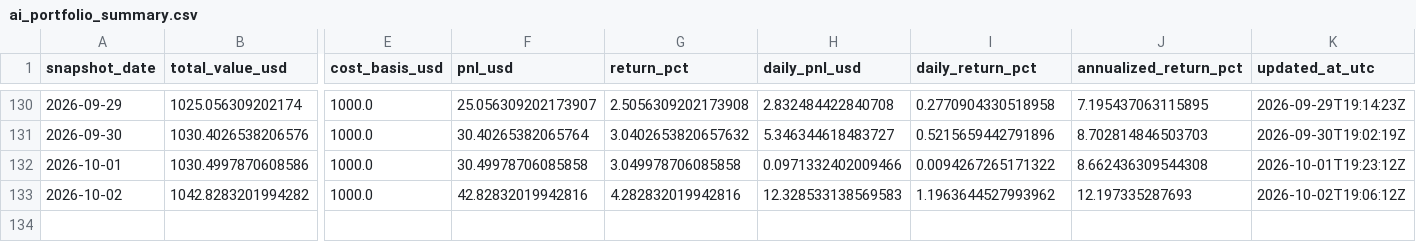
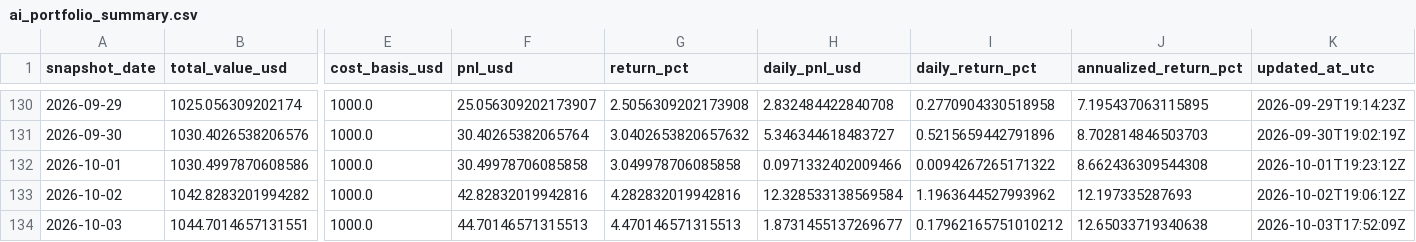
Before and after one commit to linjiw/quant-learn, a CSV file: data/portfolio/ai_portfolio_summary.csv, drawn as a sheet; only a part is shown, gaps mark what is left out; rows hold the shown columns only; the diff names each change by its address in the sheet, - before the commit and + after, or states it on an @@ line.

```diff
--- a/data/portfolio/ai_portfolio_summary.csv
+++ b/data/portfolio/ai_portfolio_summary.csv
-H133 (daily_pnl_usd): 12.328533138569583
+H133 (daily_pnl_usd): 12.328533138569584
+row 134: 2026-10-03 | 1044.7014657131551 | 1000.0 | 44.70146571315513 | 4.470146571315513 | 1.8731455137269677 | 0.17962165751010212 | 12.65033719340638 | 2026-10-03T17:52:09Z
```
Also changed, not shown: data/portfolio/ai_portfolio_snapshots.csv.
